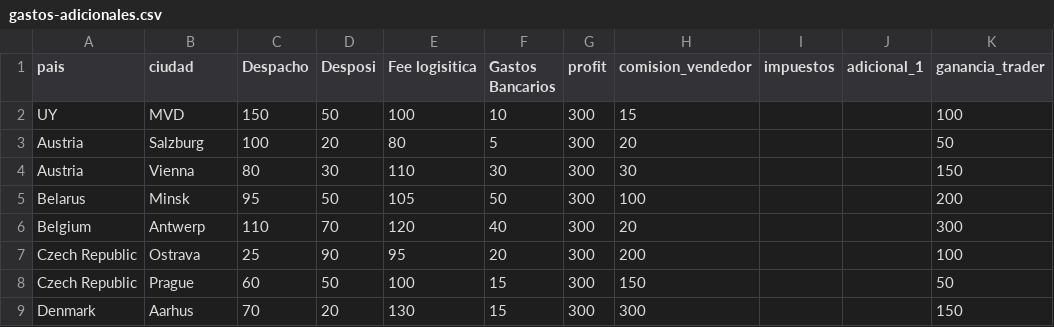
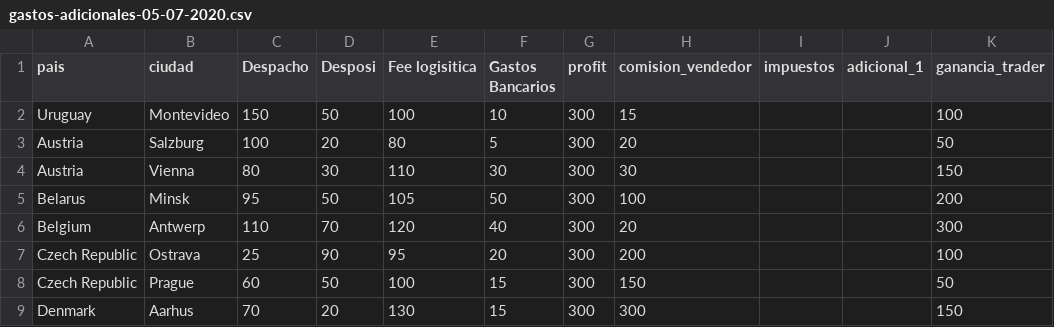
Before and after one commit to disgustingBot/silverSea, a CSV file: uploads/gastos-adicionales-05-07-2020.csv (was uploads/gastos-adicionales.csv), drawn as a sheet; only a part is shown; the diff names each change by its address in the sheet, - before the commit and + after, or states it on an @@ line.

Commit message:
upload-file

```diff
--- a/uploads/gastos-adicionales.csv
+++ b/uploads/gastos-adicionales-05-07-2020.csv
-A2 (pais): UY
+A2 (pais): Uruguay
-B2 (ciudad): MVD
+B2 (ciudad): Montevideo
```
Also changed, not shown: 10 other files.
